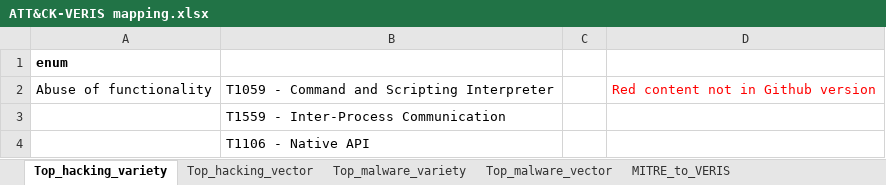
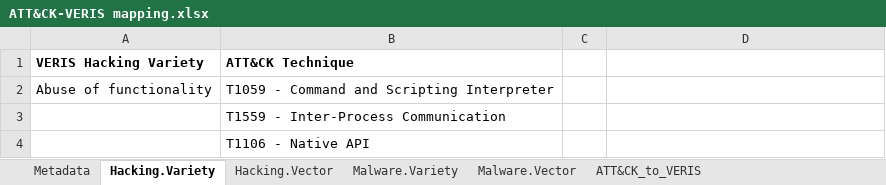
Before and after one commit to center-for-threat-informed-defense/attack_to_veris, an Excel workbook: ATT&CK-VERIS mapping.xlsx, sheet Hacking.Variety, drawn as a sheet; only a part is shown; values as stored, in another font and other column widths than the file's, no borders; removed rows and columns are numbered as before the commit, all else as after; the diff names each change by its address in the sheet, - before the commit and + after, or states it on an @@ line.

Commit message:
Add files via upload
Mapping and JSON v1.1 - added missing VERIS actions; cleaned up spreadsheet

```diff
--- a/ATT&CK-VERIS mapping.xlsx (sheet Hacking.Variety)
+++ b/ATT&CK-VERIS mapping.xlsx (sheet Hacking.Variety)
-sheet tab: Top_hacking_variety
+sheet tab: Hacking.Variety
-sheet tab: Top_hacking_vector
+sheet tab: Hacking.Vector
-sheet tab: Top_malware_variety
+sheet tab: Malware.Variety
-sheet tab: Top_malware_vector
+sheet tab: Malware.Vector
-sheet tab: MITRE_to_VERIS
+sheet tab: ATT&CK_to_VERIS
+sheet tab: Metadata
-row 1: enum
+row 1: VERIS Hacking Variety | ATT&CK Technique
-D2: Red content not in Github version
+D2: (empty)
```
Also changed, not shown: sheet ATT&CK_to_VERIS, sheet Hacking.Vector, sheet Malware.Vector, sheet Malware.Variety, hidden cells, 1 other file.
